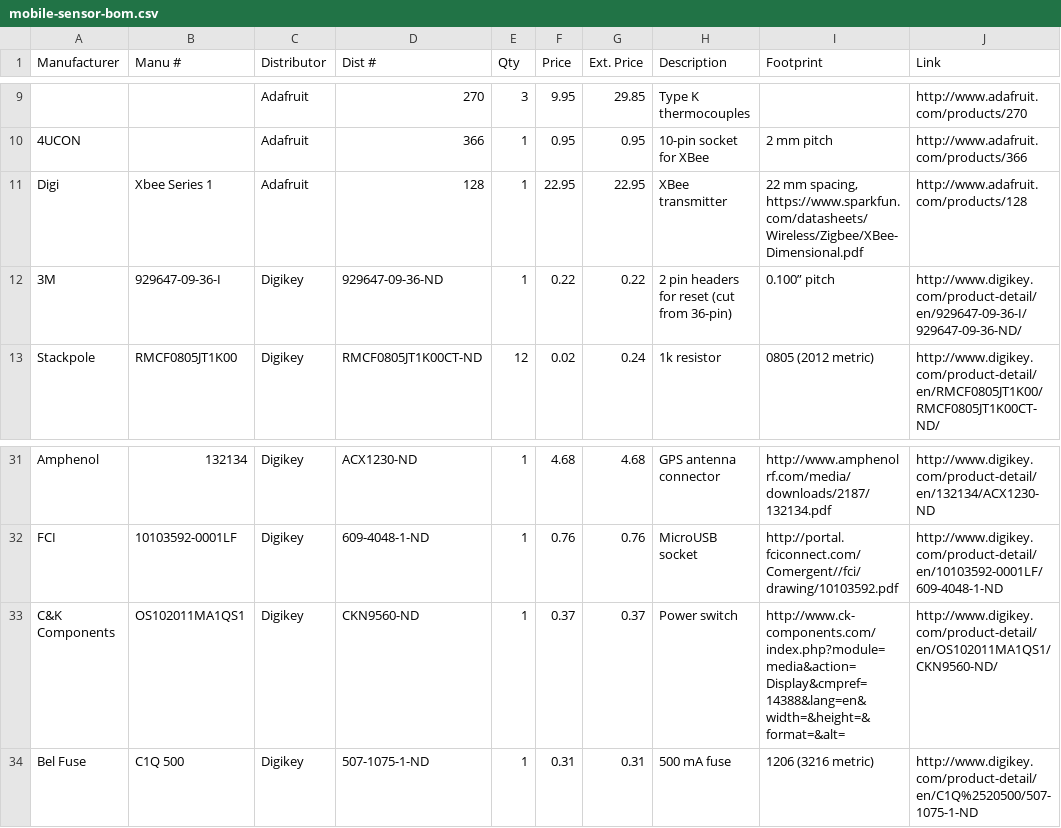
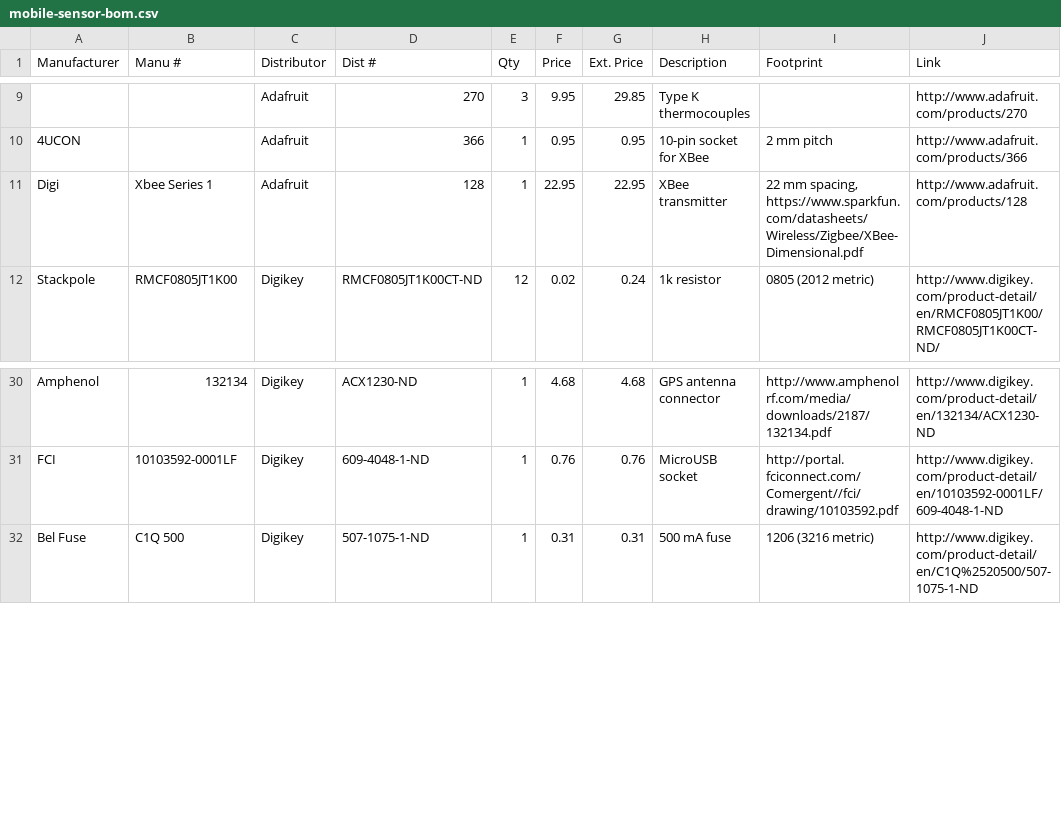
Before and after one commit to MobileSensorPlatform/mobile-sensor-pcb, a CSV file: mobile-sensor-bom.csv, drawn as a sheet; only a part is shown, gaps mark what is left out; the diff names each change by its address in the sheet, - before the commit and + after, or states it on an @@ line.

Commit message:
Remove power switch and reset headers. Split BOM into orders.

```diff
--- a/mobile-sensor-bom.csv
+++ b/mobile-sensor-bom.csv
-row 12: 3M | 929647-09-36-I | Digikey | 929647-09-36-ND | 1 | 0.22 | 0.22 | 2 pin headers for reset (cut from 36-pin) | 0.100” pitch | http://www.digikey.com/product-detail/en/929647-09-36-I/929647-09-36-ND/
-row 33: C&K Components | OS102011MA1QS1 | Digikey | CKN9560-ND | 1 | 0.37 | 0.37 | Power switch | http://www.ck-components.com/index.php?module=media&action=Display&cmpref=14388&lang=en&width=&height=&format=&alt= | http://www.digikey.com/product-detail/en/OS102011MA1QS1/CKN9560-ND/
```
Also changed, not shown: 3 other files.
